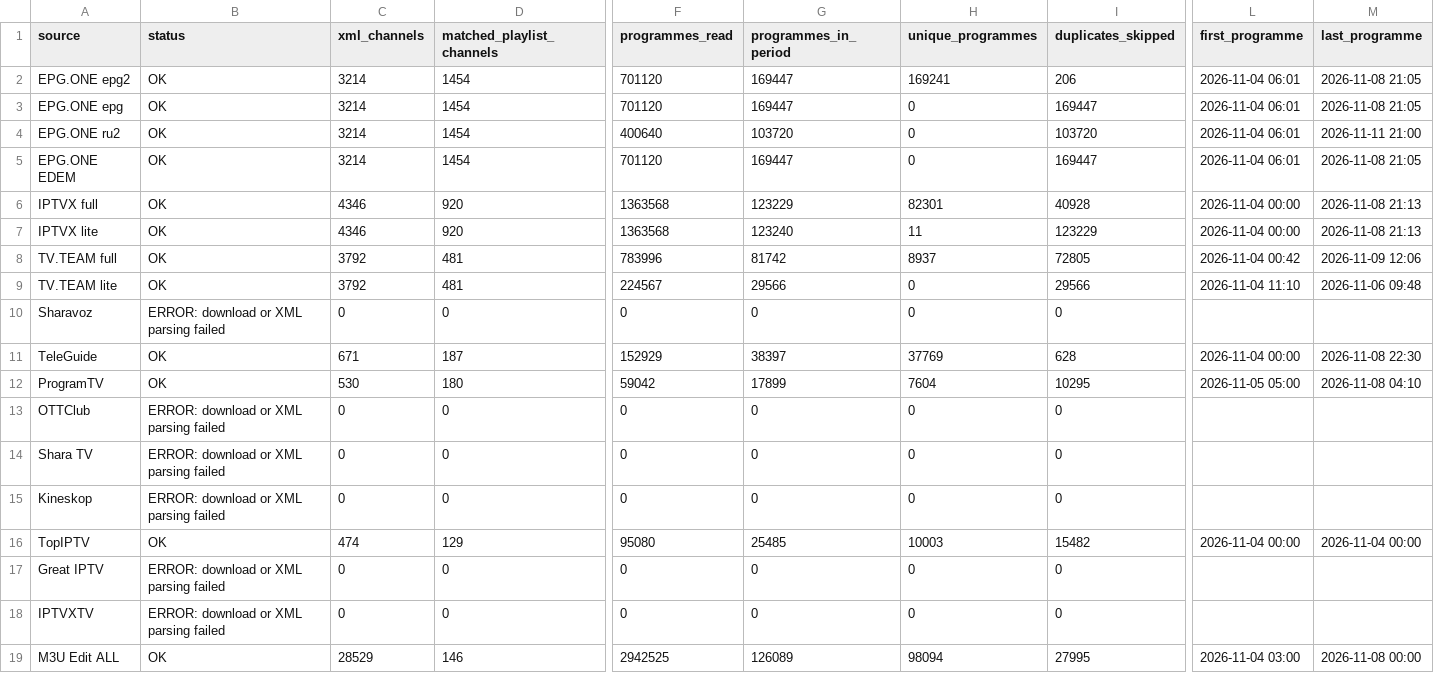
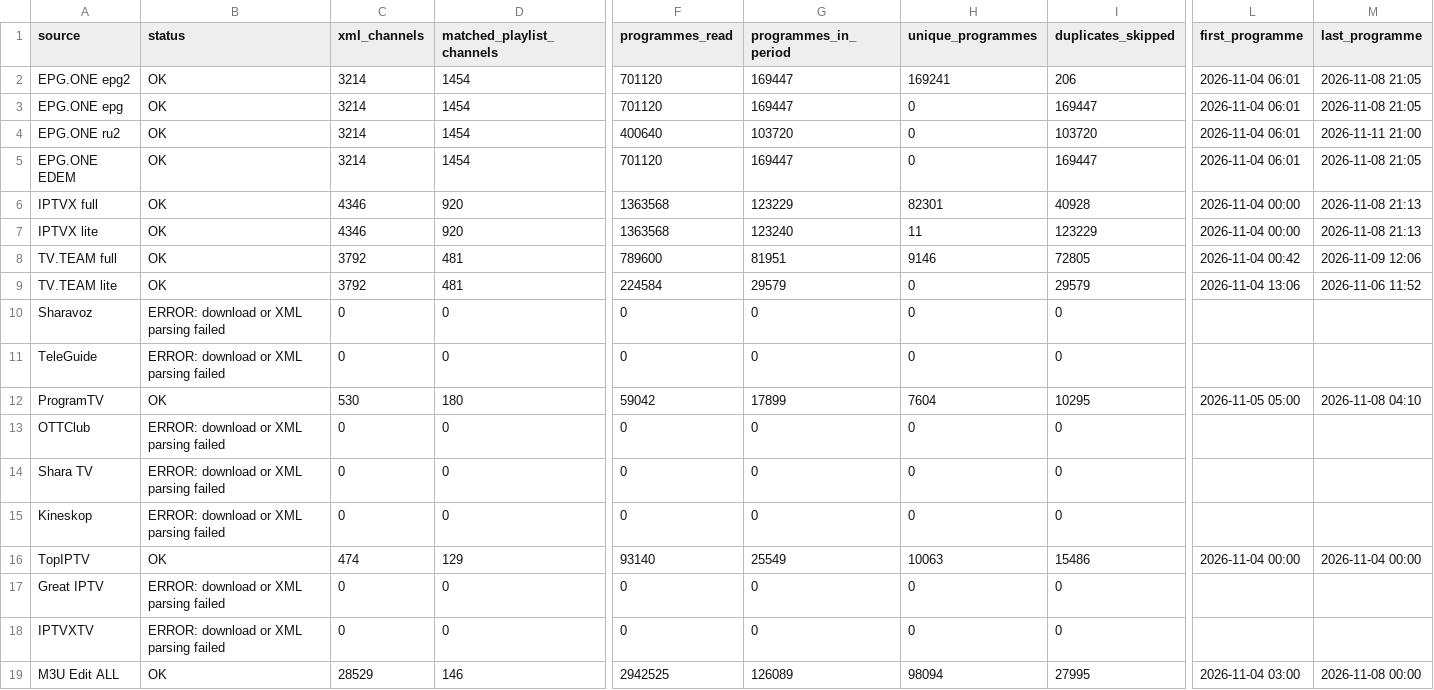
Before and after one commit to oleghkap/EPG-EDEM, a CSV file: coverage_report.csv, drawn as a sheet; only a part is shown, gaps mark what is left out; the diff covers the shown part only; the diff names each change by its address in the sheet, - before the commit and + after, or states it on an @@ line.

```diff
--- a/coverage_report.csv
+++ b/coverage_report.csv
-F8 (programmes_read): 783996
+F8 (programmes_read): 789600
-G8 (programmes_in_period): 81742
+G8 (programmes_in_period): 81951
-H8 (unique_programmes): 8937
+H8 (unique_programmes): 9146
-F9 (programmes_read): 224567
+F9 (programmes_read): 224584
-G9 (programmes_in_period): 29566
+G9 (programmes_in_period): 29579
-I9 (duplicates_skipped): 29566
+I9 (duplicates_skipped): 29579
-L9 (first_programme): 2026-11-04 11:10
+L9 (first_programme): 2026-11-04 13:06
-M9 (last_programme): 2026-11-06 09:48
+M9 (last_programme): 2026-11-06 11:52
-B11 (status): OK
+B11 (status): ERROR: download or XML parsing failed
-C11 (xml_channels): 671
+C11 (xml_channels): 0
-D11 (matched_playlist_channels): 187
+D11 (matched_playlist_channels): 0
-F11 (programmes_read): 152929
+F11 (programmes_read): 0
-G11 (programmes_in_period): 38397
+G11 (programmes_in_period): 0
-H11 (unique_programmes): 37769
+H11 (unique_programmes): 0
-I11 (duplicates_skipped): 628
+I11 (duplicates_skipped): 0
-L11 (first_programme): 2026-11-04 00:00
+L11 (first_programme): (empty)
-M11 (last_programme): 2026-11-08 22:30
+M11 (last_programme): (empty)
-F16 (programmes_read): 95080
+F16 (programmes_read): 93140
-G16 (programmes_in_period): 25485
+G16 (programmes_in_period): 25549
-H16 (unique_programmes): 10003
+H16 (unique_programmes): 10063
-I16 (duplicates_skipped): 15482
+I16 (duplicates_skipped): 15486
```
Also changed, not shown: 3 edited cells elsewhere in this file, channel_coverage.csv, 2 other files.
